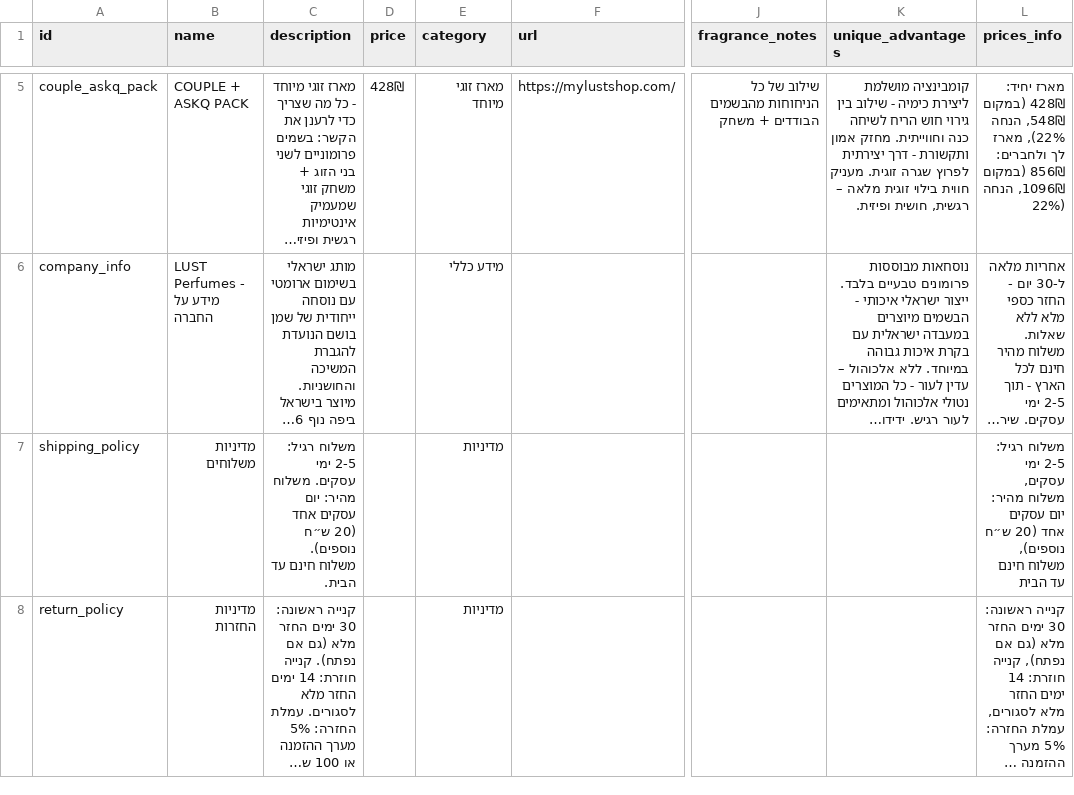
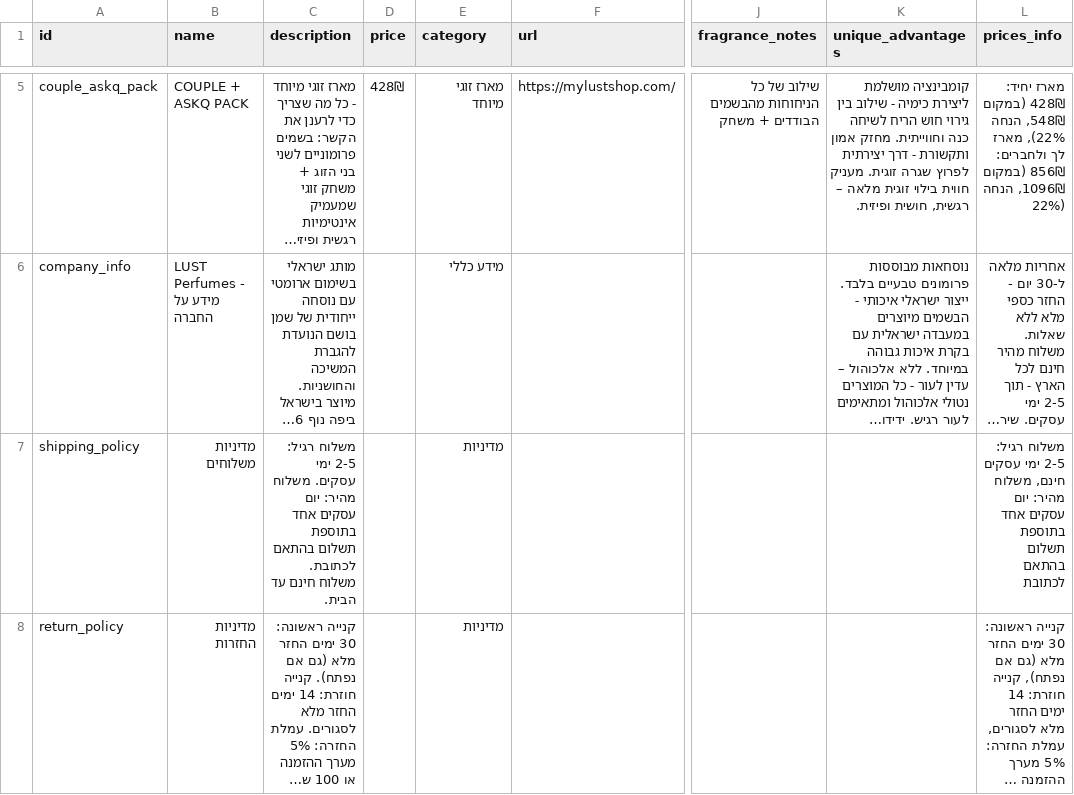
Before and after one commit to ShayFeldboy1010/lustbot-standalone, a CSV file: data/lust_products.csv, drawn as a sheet; only a part is shown, gaps mark what is left out; long unchanged cells end in …; the diff names each change by its address in the sheet, - before the commit and + after, or states it on an @@ line.

Commit message:
Update shipping policy: Express shipping cost based on address, not fixed price

```diff
--- a/data/lust_products.csv
+++ b/data/lust_products.csv
-C7 (description): …עסקים אחד (20 ש״ח נוספים). משלוח חינם…
+C7 (description): …עסקים אחד בתוספת תשלום בהתאם לכתובת. משלוח חינם…
-L7 (prices_info): …2-5 ימי עסקים, משלוח מהיר: יום עסקים אחד (20 ש״ח נוספים), משלוח חינם עד הבית
+L7 (prices_info): …2-5 ימי עסקים חינם, משלוח מהיר: יום עסקים אחד בתוספת תשלום בהתאם לכתובת
```
Also changed, not shown: 1 other file.
